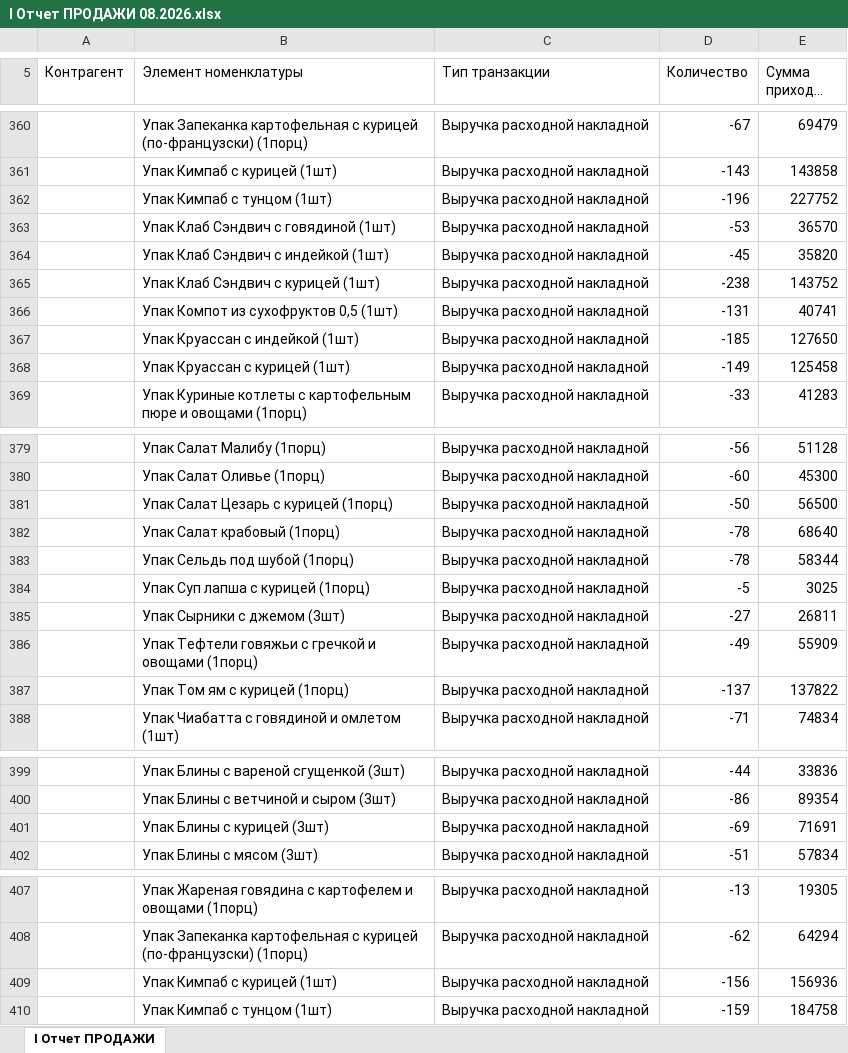
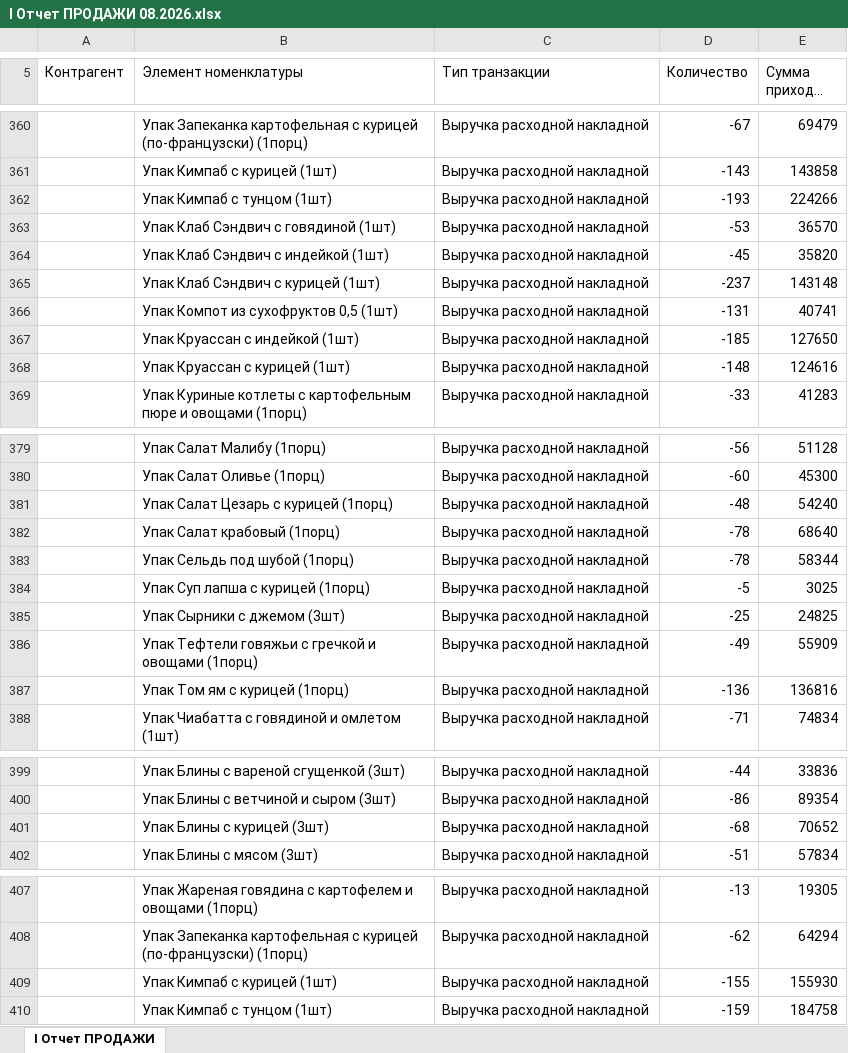
Before and after one commit to Olgagerassimenko/fin-director, an Excel workbook: I Отчет ПРОДАЖИ 08.2026.xlsx, sheet I Отчет ПРОДАЖИ, drawn as a sheet; only a part is shown, gaps mark what is left out; long unchanged cells end in …; values as stored, in another font and other column widths than the file's, no borders; the diff covers the shown part only; the diff names each change by its address in the sheet, - before the commit and + after, or states it on an @@ line.

```diff
--- a/I Отчет ПРОДАЖИ 08.2026.xlsx (sheet I Отчет ПРОДАЖИ)
+++ b/I Отчет ПРОДАЖИ 08.2026.xlsx (sheet I Отчет ПРОДАЖИ)
-D362 (Количество): -196
+D362 (Количество): -193
-E362 (Сумма прихода, тнг.): 227752
+E362 (Сумма прихода, тнг.): 224266
-D365 (Количество): -238
+D365 (Количество): -237
-E365 (Сумма прихода, тнг.): 143752
+E365 (Сумма прихода, тнг.): 143148
-D368 (Количество): -149
+D368 (Количество): -148
-E368 (Сумма прихода, тнг.): 125458
+E368 (Сумма прихода, тнг.): 124616
-D381 (Количество): -50
+D381 (Количество): -48
-E381 (Сумма прихода, тнг.): 56500
+E381 (Сумма прихода, тнг.): 54240
-D385 (Количество): -27
+D385 (Количество): -25
-E385 (Сумма прихода, тнг.): 26811
+E385 (Сумма прихода, тнг.): 24825
-D387 (Количество): -137
+D387 (Количество): -136
-E387 (Сумма прихода, тнг.): 137822
+E387 (Сумма прихода, тнг.): 136816
-D401 (Количество): -69
+D401 (Количество): -68
-E401 (Сумма прихода, тнг.): 71691
+E401 (Сумма прихода, тнг.): 70652
-D409 (Количество): -156
+D409 (Количество): -155
-E409 (Сумма прихода, тнг.): 156936
+E409 (Сумма прихода, тнг.): 155930
```
Also changed, not shown: 2 edited cells elsewhere in this sheet, I Отчет ПРОДАЖИ 01.2026.xlsx, I Отчет ПРОДАЖИ 02.2026.xlsx, 30 other files.
